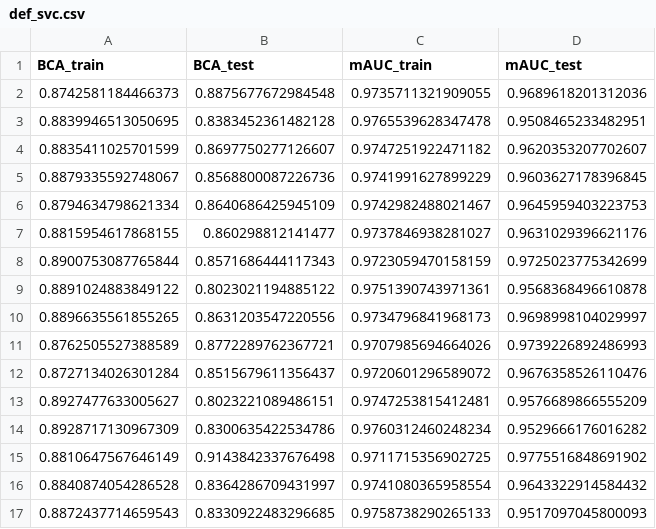
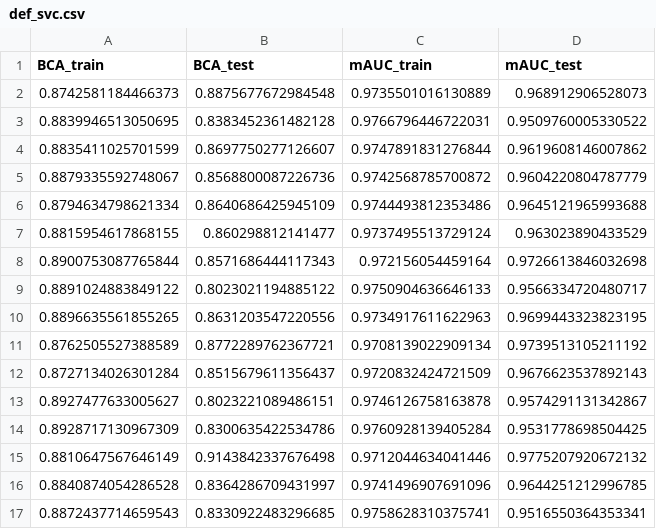
Before and after one commit to rusane/natural-computing, a CSV file: Project/results/def_svc.csv, drawn as a sheet; only a part is shown; the diff covers the shown part only.

```diff
--- a/Project/results/def_svc.csv
+++ b/Project/results/def_svc.csv
@@ -1,17 +1,17 @@
 BCA_train,BCA_test,mAUC_train,mAUC_test
-0.8742581184466373,0.8875677672984548,0.9735711321909055,0.9689618201312036
-0.8839946513050695,0.8383452361482128,0.9765539628347478,0.9508465233482951
-0.8835411025701599,0.8697750277126607,0.9747251922471182,0.9620353207702607
-0.8879335592748067,0.8568800087226736,0.9741991627899229,0.9603627178396845
-0.8794634798621334,0.8640686425945109,0.9742982488021467,0.9645959403223753
-0.8815954617868155,0.860298812141477,0.9737846938281027,0.9631029396621176
-0.8900753087765844,0.8571686444117343,0.9723059470158159,0.9725023775342699
-0.8891024883849122,0.8023021194885122,0.9751390743971361,0.9568368496610878
-0.8896635561855265,0.8631203547220556,0.9734796841968173,0.9698998104029997
-0.8762505527388589,0.8772289762367721,0.9707985694664026,0.9739226892486993
-0.8727134026301284,0.8515679611356437,0.9720601296589072,0.9676358526110476
-0.8927477633005627,0.8023221089486151,0.9747253815412481,0.9576689866555209
-0.8928717130967309,0.8300635422534786,0.9760312460248234,0.9529666176016282
-0.8810647567646149,0.9143842337676498,0.9711715356902725,0.9775516848691902
-0.8840874054286528,0.8364286709431997,0.9741080365958554,0.9643322914584432
-0.8872437714659543,0.8330922483296685,0.9758738290265133,0.9517097045800093
+0.8742581184466373,0.8875677672984548,0.9735501016130889,0.968912906528073
+0.8839946513050695,0.8383452361482128,0.9766796446722031,0.9509760005330522
+0.8835411025701599,0.8697750277126607,0.9747891831276844,0.9619608146007862
+0.8879335592748067,0.8568800087226736,0.9742568785700872,0.9604220804787779
+0.8794634798621334,0.8640686425945109,0.9744493812353486,0.9645121965993688
+0.8815954617868155,0.860298812141477,0.9737495513729124,0.963023890433529
+0.8900753087765844,0.8571686444117343,0.972156054459164,0.9726613846032698
+0.8891024883849122,0.8023021194885122,0.9750904636646133,0.9566334720480717
+0.8896635561855265,0.8631203547220556,0.9734917611622963,0.9699443323823195
+0.8762505527388589,0.8772289762367721,0.9708139022909134,0.9739513105211192
+0.8727134026301284,0.8515679611356437,0.9720832424721509,0.9676623537892143
+0.8927477633005627,0.8023221089486151,0.9746126758163878,0.9574291131342867
+0.8928717130967309,0.8300635422534786,0.9760928139405284,0.9531778698504425
+0.8810647567646149,0.9143842337676498,0.9712044634041446,0.9775207920672132
+0.8840874054286528,0.8364286709431997,0.9741496907691096,0.9644251212996785
+0.8872437714659543,0.8330922483296685,0.9758628310375741,0.9516550364353341
```
Also changed, not shown: 28 edited cells elsewhere in this file, Project/results/def_ann.csv, Project/results/def_dtc.csv, 10 other files.
